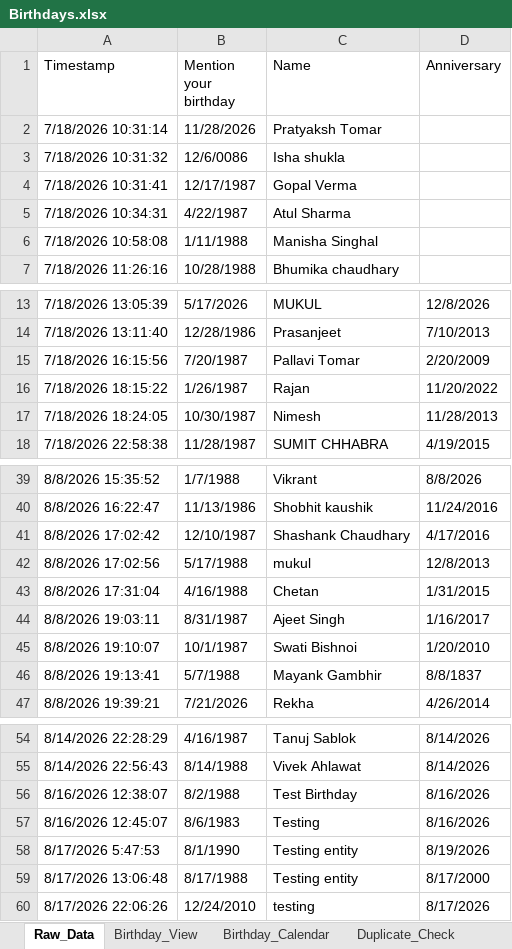
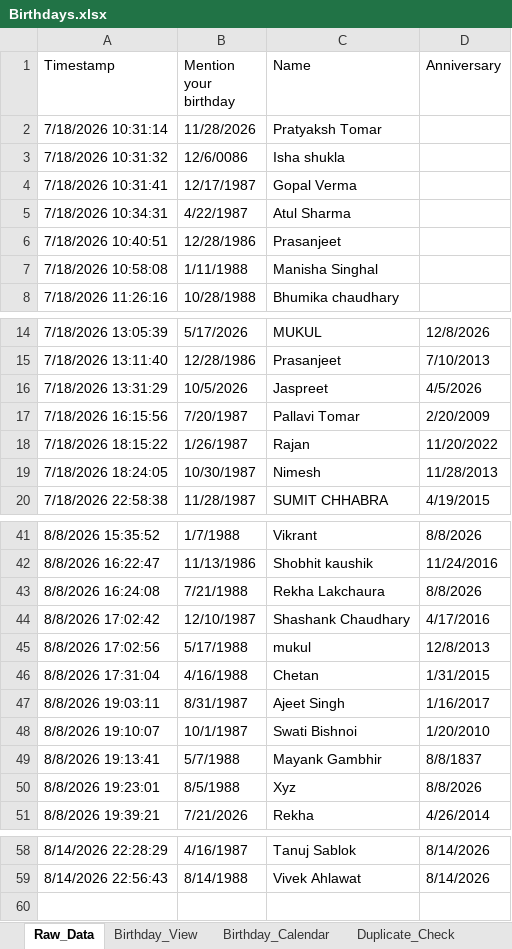
Before and after one commit to Swati-usha/google-sheet-sync, an Excel workbook: Birthdays.xlsx, sheet Raw_Data, drawn as a sheet; only a part is shown, gaps mark what is left out; values as stored, in another font and other column widths than the file's, no borders; removed rows and columns are numbered as before the commit, all else as after; the diff names each change by its address in the sheet, - before the commit and + after, or states it on an @@ line.

Commit message:
cLEAN test data and sync birthday state

```diff
--- a/Birthdays.xlsx (sheet Raw_Data)
+++ b/Birthdays.xlsx (sheet Raw_Data)
+row 6: 7/18/2026 10:40:51 | 12/28/1986 | Prasanjeet
+row 16: 7/18/2026 13:31:29 | 10/5/2026 | Jaspreet | 4/5/2026
+row 43: 8/8/2026 16:24:08 | 7/21/1988 | Rekha Lakchaura | 8/8/2026
+row 50: 8/8/2026 19:23:01 | 8/5/1988 | Xyz | 8/8/2026
-row 56: 8/16/2026 12:38:07 | 8/2/1988 | Test Birthday | 8/16/2026
-row 57: 8/16/2026 12:45:07 | 8/6/1983 | Testing | 8/16/2026
-row 58: 8/17/2026 5:47:53 | 8/1/1990 | Testing entity | 8/19/2026
-row 59: 8/17/2026 13:06:48 | 8/17/1988 | Testing entity | 8/17/2000
-row 60: 8/17/2026 22:06:26 | 12/24/2010 | testing | 8/17/2026
```
Also changed, not shown: sheet Birthday_View, sheet Birthday_Calendar, sheet Duplicate_Check, 1 other file.
